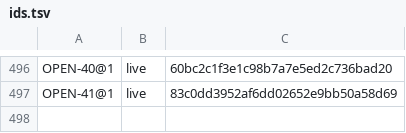
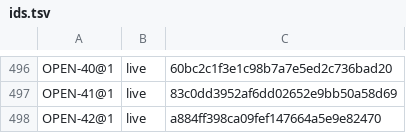
Before and after one commit to unbalancedparentheses/concrete2, a TSV file: docs/spec/ids.tsv, drawn as a sheet; only a part is shown, gaps mark what is left out.

Commit message:
spec (Codex round 1 on the strictness batch): OD33 and OD34 carry a recommendation; whether OD26 removes comparisons on bool and char becomes OD42 (OPEN-42), and TYPE-6@2 keeps them meanwhile

```diff
--- a/docs/spec/ids.tsv
+++ b/docs/spec/ids.tsv
@@ -497 +497,2 @@ OPEN-40@1	live	60bc2c1f3e1c98b7a7e5ed2c736bad20
 OPEN-41@1	live	83c0dd3952af6dd02652e9bb50a58d69
+OPEN-42@1	live	a884ff398ca09fef147664a5e9e82470
```
Also changed, not shown: 6 other files.
